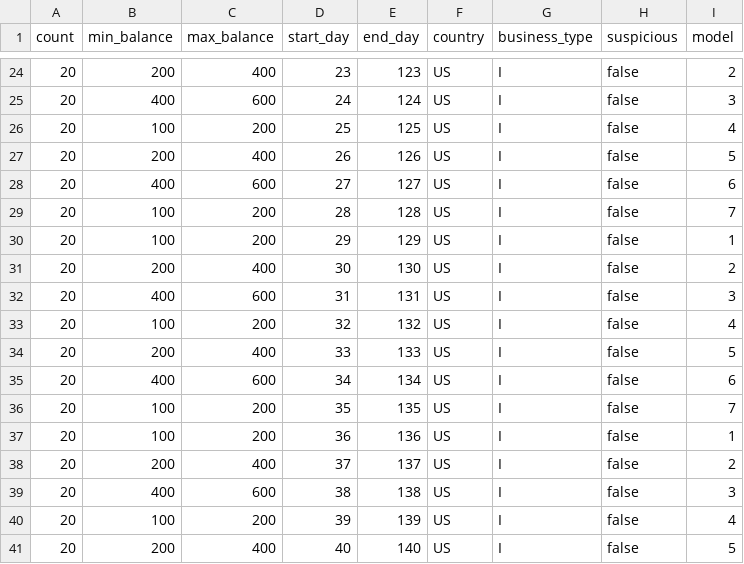
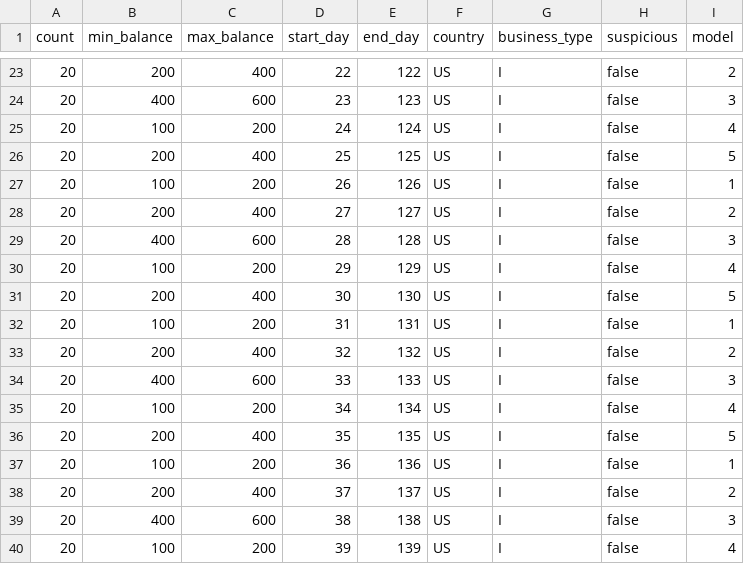
Before and after one commit to IBM/AMLSim, a CSV file: paramFiles/1K/accounts.csv, drawn as a sheet; only a part is shown, gaps mark what is left out; the shorter side is filled out with more unchanged rows; the diff covers the shown part only.

```diff
--- a/paramFiles/1K/accounts.csv
+++ b/paramFiles/1K/accounts.csv
@@ -24,14 +23,15 @@ count,min_balance,max_balance,start_day,end_day,country,business_type,suspicious
-20,200,400,23,123,US,I,false,2
-20,400,600,24,124,US,I,false,3
-20,100,200,25,125,US,I,false,4
-20,200,400,26,126,US,I,false,5
-20,400,600,27,127,US,I,false,6
-20,100,200,28,128,US,I,false,7
-20,100,200,29,129,US,I,false,1
-20,200,400,30,130,US,I,false,2
-20,400,600,31,131,US,I,false,3
-20,100,200,32,132,US,I,false,4
-20,200,400,33,133,US,I,false,5
-20,400,600,34,134,US,I,false,6
-20,100,200,35,135,US,I,false,7
+20,200,400,22,122,US,I,false,2
+20,400,600,23,123,US,I,false,3
+20,100,200,24,124,US,I,false,4
+20,200,400,25,125,US,I,false,5
+20,100,200,26,126,US,I,false,1
+20,200,400,27,127,US,I,false,2
+20,400,600,28,128,US,I,false,3
+20,100,200,29,129,US,I,false,4
+20,200,400,30,130,US,I,false,5
+20,100,200,31,131,US,I,false,1
+20,200,400,32,132,US,I,false,2
+20,400,600,33,133,US,I,false,3
+20,100,200,34,134,US,I,false,4
+20,200,400,35,135,US,I,false,5
 20,100,200,36,136,US,I,false,1
```
Also changed, not shown: 1 added row, 2 removed rows and 53 edited cells elsewhere in this file, paramFiles/1K/alertPatterns.csv, 6 other files.
